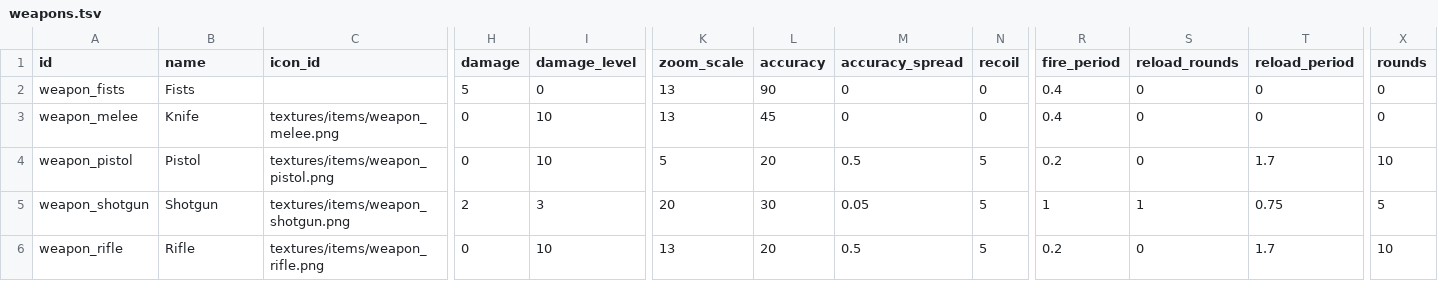
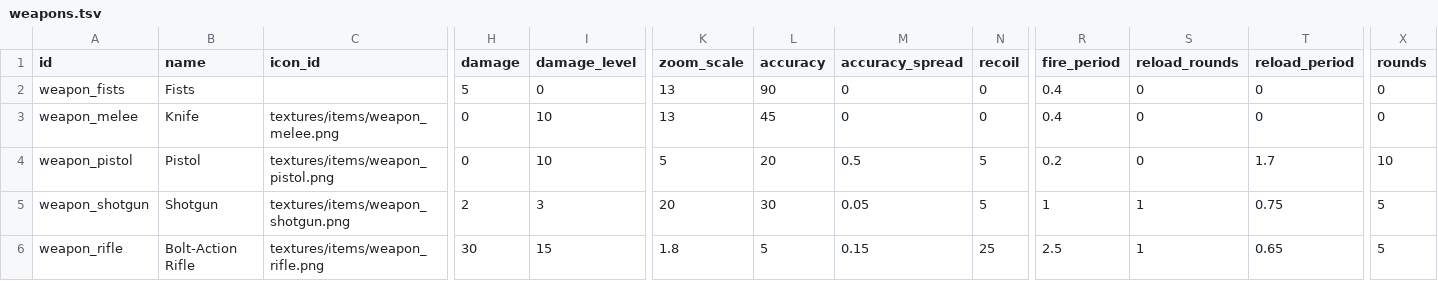
Before and after one commit to ololoken/emptyclip, a TSV file: working/tables/weapons.tsv, drawn as a sheet; only a part is shown, gaps mark what is left out; the diff names each change by its address in the sheet, - before the commit and + after, or states it on an @@ line.

Commit message:
weapon update

```diff
--- a/working/tables/weapons.tsv
+++ b/working/tables/weapons.tsv
-B6 (name): Rifle
+B6 (name): Bolt-Action Rifle
-H6 (damage): 0
+H6 (damage): 30
-I6 (damage_level): 10
+I6 (damage_level): 15
-K6 (zoom_scale): 13
+K6 (zoom_scale): 1.8
-L6 (accuracy): 20
+L6 (accuracy): 5
-M6 (accuracy_spread): 0.5
+M6 (accuracy_spread): 0.15
-N6 (recoil): 5
+N6 (recoil): 25
-R6 (fire_period): 0.2
+R6 (fire_period): 2.5
-S6 (reload_rounds): 0
+S6 (reload_rounds): 1
-T6 (reload_period): 1.7
+T6 (reload_period): 0.65
-X6 (rounds): 10
+X6 (rounds): 5
```
